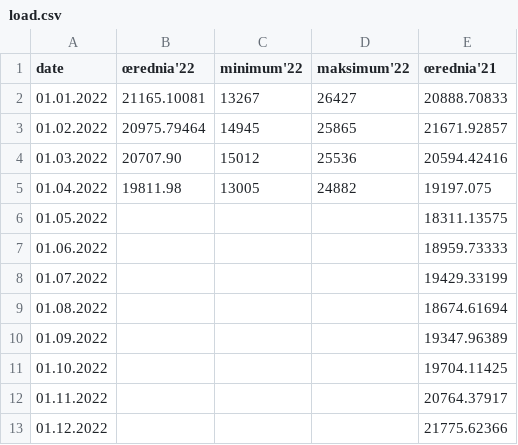
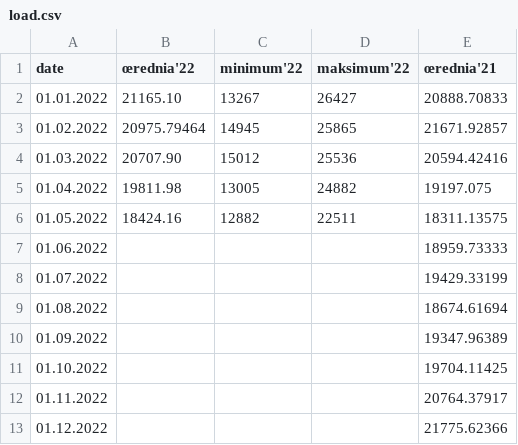
Before and after one commit to ForumEnergiiPL/miesiecznik, a CSV file: load.csv, drawn as a sheet.

```diff
--- a/load.csv
+++ b/load.csv
@@ -1,3 +1,3 @@
 date,œrednia'22,minimum'22,maksimum'22,œrednia'21
-01.01.2022,21165.10081,13267,26427,20888.70833
+01.01.2022,21165.10,13267,26427,20888.70833
 01.02.2022,20975.79464,14945,25865,21671.92857
@@ -5,3 +5,3 @@ date,œrednia'22,minimum'22,maksimum'22,œrednia'21
 01.04.2022,19811.98,13005,24882,19197.075
-01.05.2022,,,,18311.13575
+01.05.2022,18424.16,12882,22511,18311.13575
 01.06.2022,,,,18959.73333
```
Also changed, not shown: cds.csv, emis.csv, 4 other files.
